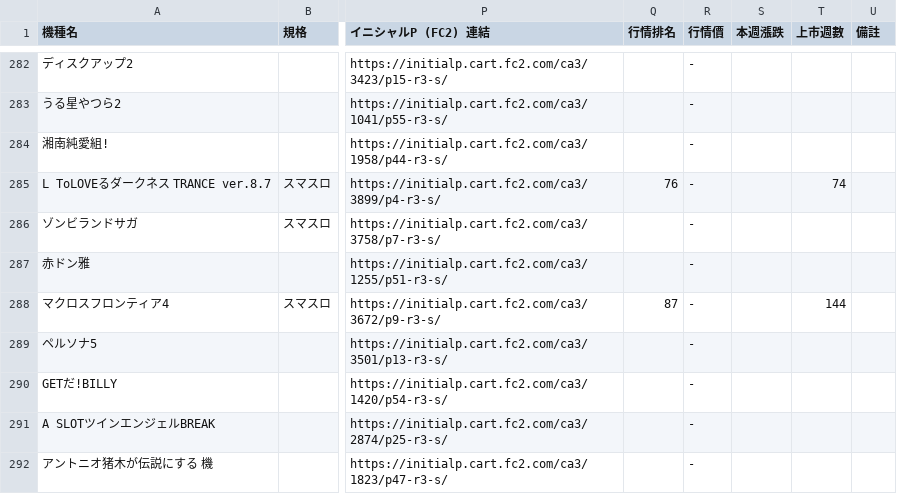
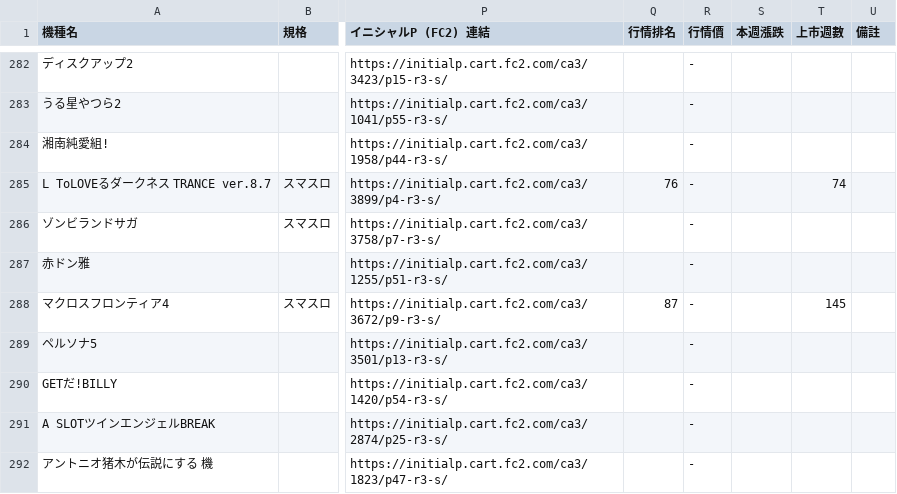
Before and after one commit to z870017/slot-price-watch, a CSV file: docs/prices.csv, drawn as a sheet; only a part is shown, gaps mark what is left out; the diff covers the shown part only; the diff names each change by its address in the sheet, - before the commit and + after, or states it on an @@ line.

```diff
--- a/docs/prices.csv
+++ b/docs/prices.csv
-T288 (上市週數): 144
+T288 (上市週數): 145
```
Also changed, not shown: 2 added rows, 2 removed rows and 7 edited cells elsewhere in this file, docs/changes.csv, docs/summary.csv, 4 other files.
